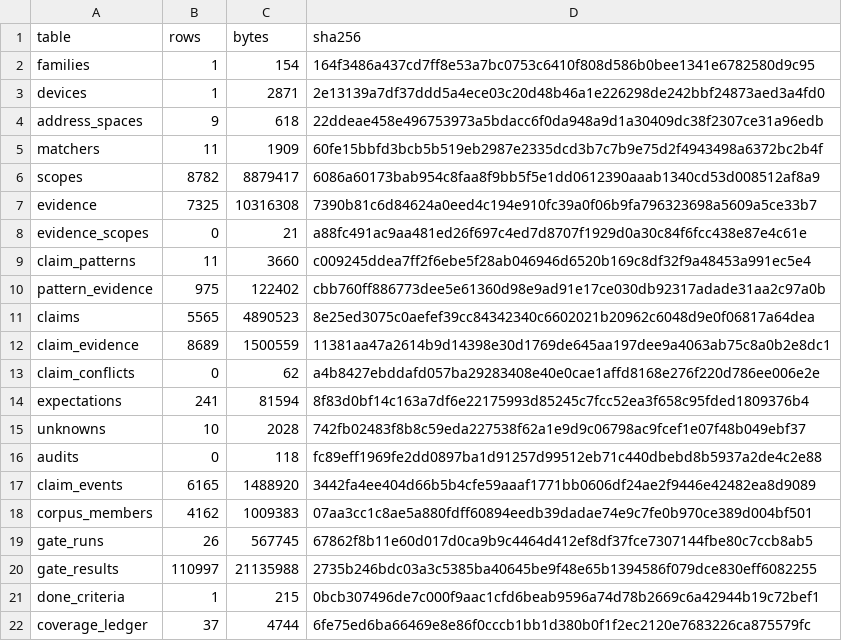
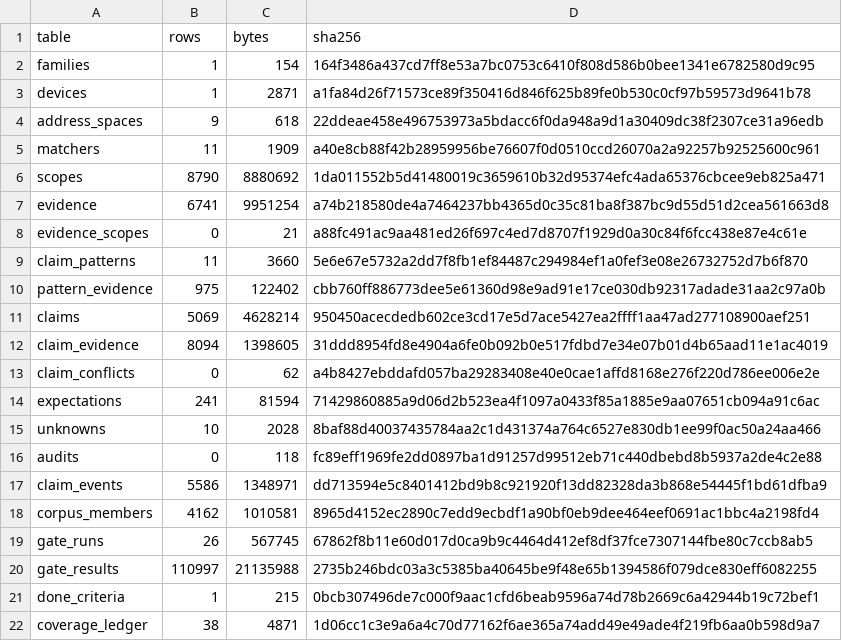
Before and after one commit to awtoau/pluribus, a TSV file: provenance-export/cycloneiv/MANIFEST.tsv, drawn as a sheet.

```diff
--- a/provenance-export/cycloneiv/MANIFEST.tsv
+++ b/provenance-export/cycloneiv/MANIFEST.tsv
@@ -2,18 +2,18 @@ table	rows	bytes	sha256
 families	1	154	164f3486a437cd7ff8e53a7bc0753c6410f808d586b0bee1341e6782580d9c95
-devices	1	2871	2e13139a7df37ddd5a4ece03c20d48b46a1e226298de242bbf24873aed3a4fd0
+devices	1	2871	a1fa84d26f71573ce89f350416d846f625b89fe0b530c0cf97b59573d9641b78
 address_spaces	9	618	22ddeae458e496753973a5bdacc6f0da948a9d1a30409dc38f2307ce31a96edb
-matchers	11	1909	60fe15bbfd3bcb5b519eb2987e2335dcd3b7c7b9e75d2f4943498a6372bc2b4f
-scopes	8782	8879417	6086a60173bab954c8faa8f9bb5f5e1dd0612390aaab1340cd53d008512af8a9
-evidence	7325	10316308	7390b81c6d84624a0eed4c194e910fc39a0f06b9fa796323698a5609a5ce33b7
+matchers	11	1909	a40e8cb88f42b28959956be76607f0d0510ccd26070a2a92257b92525600c961
+scopes	8790	8880692	1da011552b5d41480019c3659610b32d95374efc4ada65376cbcee9eb825a471
+evidence	6741	9951254	a74b218580de4a7464237bb4365d0c35c81ba8f387bc9d55d51d2cea561663d8
 evidence_scopes	0	21	a88fc491ac9aa481ed26f697c4ed7d8707f1929d0a30c84f6fcc438e87e4c61e
-claim_patterns	11	3660	c009245ddea7ff2f6ebe5f28ab046946d6520b169c8df32f9a48453a991ec5e4
+claim_patterns	11	3660	5e6e67e5732a2dd7f8fb1ef84487c294984ef1a0fef3e08e26732752d7b6f870
 pattern_evidence	975	122402	cbb760ff886773dee5e61360d98e9ad91e17ce030db92317adade31aa2c97a0b
-claims	5565	4890523	8e25ed3075c0aefef39cc84342340c6602021b20962c6048d9e0f06817a64dea
-claim_evidence	8689	1500559	11381aa47a2614b9d14398e30d1769de645aa197dee9a4063ab75c8a0b2e8dc1
+claims	5069	4628214	950450acecdedb602ce3cd17e5d7ace5427ea2ffff1aa47ad277108900aef251
+claim_evidence	8094	1398605	31ddd8954fd8e4904a6fe0b092b0e517fdbd7e34e07b01d4b65aad11e1ac4019
 claim_conflicts	0	62	a4b8427ebddafd057ba29283408e40e0cae1affd8168e276f220d786ee006e2e
-expectations	241	81594	8f83d0bf14c163a7df6e22175993d85245c7fcc52ea3f658c95fded1809376b4
-unknowns	10	2028	742fb02483f8b8c59eda227538f62a1e9d9c06798ac9fcef1e07f48b049ebf37
+expectations	241	81594	71429860885a9d06d2b523ea4f1097a0433f85a1885e9aa07651cb094a91c6ac
+unknowns	10	2028	8baf88d40037435784aa2c1d431374a764c6527e830db1ee99f0ac50a24aa466
 audits	0	118	fc89eff1969fe2dd0897ba1d91257d99512eb71c440dbebd8b5937a2de4c2e88
-claim_events	6165	1488920	3442fa4ee404d66b5b4cfe59aaaf1771bb0606df24ae2f9446e42482ea8d9089
-corpus_members	4162	1009383	07aa3cc1c8ae5a880fdff60894eedb39dadae74e9c7fe0b970ce389d004bf501
+claim_events	5586	1348971	dd713594e5c8401412bd9b8c921920f13dd82328da3b868e54445f1bd61dfba9
+corpus_members	4162	1010581	8965d4152ec2890c7edd9ecbdf1a90bf0eb9dee464eef0691ac1bbc4a2198fd4
 gate_runs	26	567745	67862f8b11e60d017d0ca9b9c4464d412ef8df37fce7307144fbe80c7ccb8ab5
@@ -21,2 +21,2 @@ gate_results	110997	21135988	2735b246bdc03a3c5385ba40645be9f48e65b1394586f079dce
 done_criteria	1	215	0bcb307496de7c000f9aac1cfd6beab9596a74d78b2669c6a42944b19c72bef1
-coverage_ledger	37	4744	6fe75ed6ba66469e8e86f0cccb1bb1d380b0f1f2ec2120e7683226ca875579fc
+coverage_ledger	38	4871	1d06cc1c3e9a6a4c70d77162f6ae365a74add49e49ade4f219fb6aa0b598d9a7
```
Also changed, not shown: provenance-export/cycloneiv/claim_patterns.tsv, provenance-export/cycloneiv/corpus_members.tsv, 12 other files.
